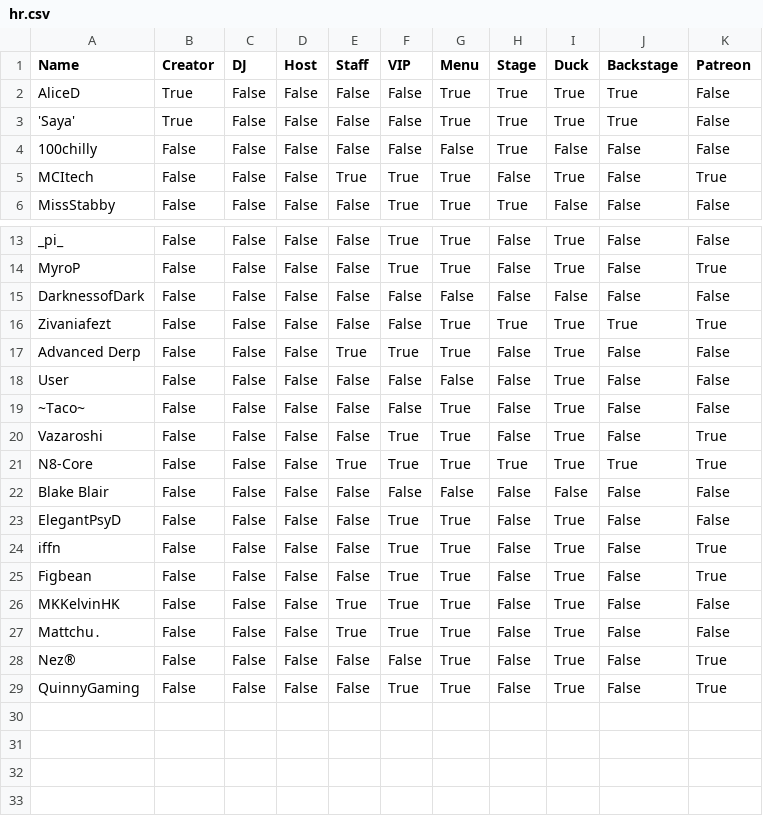
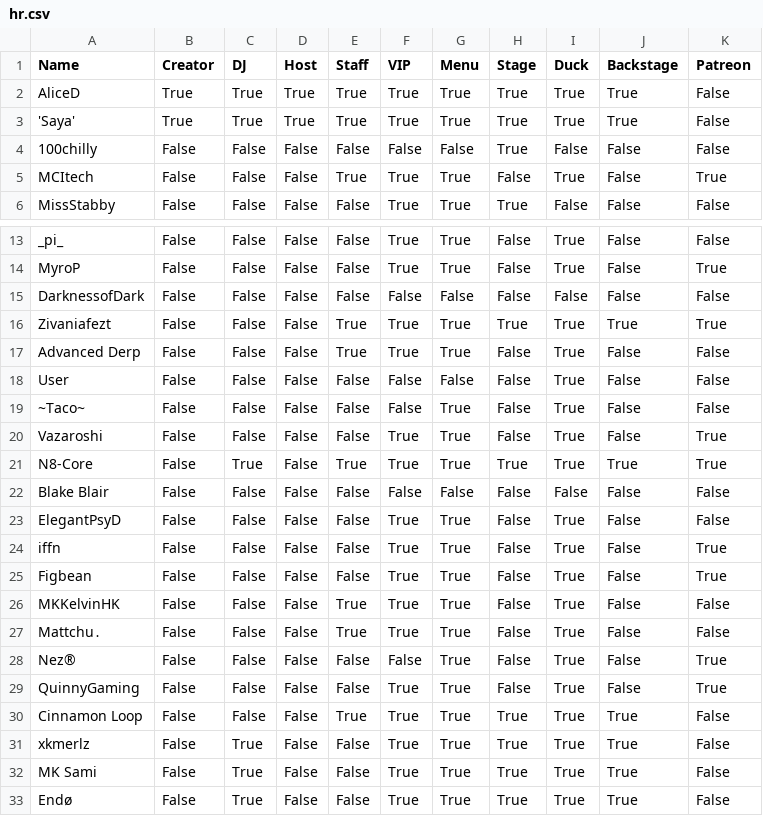
Before and after one commit to 4liceD/4liceD.github.io, a CSV file: hr.csv, drawn as a sheet; only a part is shown, gaps mark what is left out.

Commit message:
Update hr.csv

```diff
--- a/hr.csv
+++ b/hr.csv
@@ -1,4 +1,4 @@
 Name,Creator,DJ,Host,Staff,VIP,Menu,Stage,Duck,Backstage,Patreon
-AliceD,True,False,False,False,False,True,True,True,True,False
-'Saya',True,False,False,False,False,True,True,True,True,False
+AliceD,True,True,True,True,True,True,True,True,True,False
+'Saya',True,True,True,True,True,True,True,True,True,False
 100chilly,False,False,False,False,False,False,True,False,False,False
@@ -15,3 +15,3 @@ MyroP,False,False,False,False,True,True,False,True,False,True
 DarknessofDark,False,False,False,False,False,False,False,False,False,False
-Zivaniafezt,False,False,False,False,False,True,True,True,True,True
+Zivaniafezt,False,False,False,True,True,True,True,True,True,True
 Advanced Derp,False,False,False,True,True,True,False,True,False,False
@@ -20,3 +20,3 @@ Usеr,False,False,False,False,False,False,False,True,False,False
 Vazaroshi,False,False,False,False,True,True,False,True,False,True
-N8-Core,False,False,False,True,True,True,True,True,True,True
+N8-Core,False,True,False,True,True,True,True,True,True,True
 Blake Blair,False,False,False,False,False,False,False,False,False,False
@@ -29 +29,5 @@ Nez®,False,False,False,False,False,True,False,True,False,True
 QuinnyGaming,False,False,False,False,True,True,False,True,False,True
+Cinnamon Loop,False,False,False,True,True,True,True,True,True,False
+xkmerlz,False,True,False,False,True,True,True,True,True,False
+MK Sami,False,True,False,False,True,True,True,True,True,False
+Endø,False,True,False,False,True,True,True,True,True,False
```
